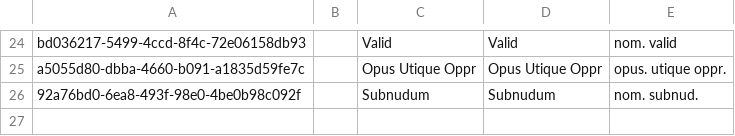
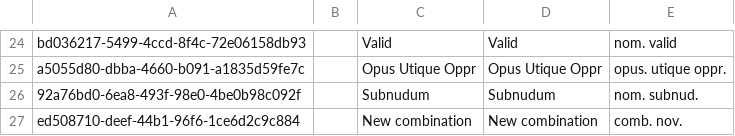
Before and after one commit to cybertaxonomy/cdmlib, a CSV file: cdmlib-model/src/main/resources/terms/NomenclaturalStatusType.csv, drawn as a sheet; only a part is shown, gaps mark what is left out; the diff names each change by its address in the sheet, - before the commit and + after, or states it on an @@ line.

```diff
--- a/cdmlib-model/src/main/resources/terms/NomenclaturalStatusType.csv
+++ b/cdmlib-model/src/main/resources/terms/NomenclaturalStatusType.csv
+row 27: ed508710-deef-44b1-96f6-1ce6d2c9c884 |  | New combination | New combination | comb. nov.
```
Also changed, not shown: 23 other files.
